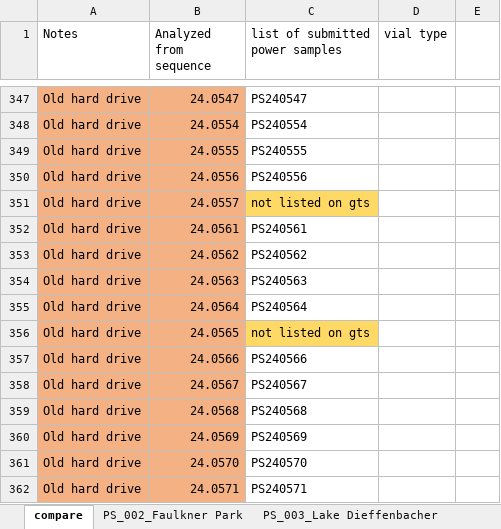
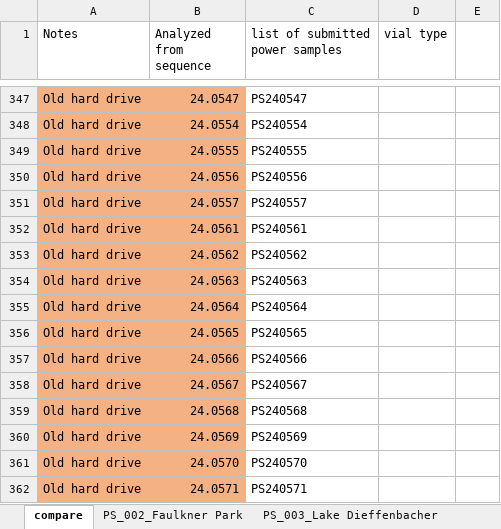
Before and after one commit to USEPA/gas_lab, an Excel workbook: inputData/Copy of Exetainer Codes_02_27_2025.xlsx, sheet compare, drawn as a sheet; only a part is shown, gaps mark what is left out; values as stored, in another font and other column widths than the file's, no borders; the diff names each change by its address in the sheet, - before the commit and + after, or states it on an @@ line.

Commit message:
Cleaning up project for 2024 GC data

```diff
--- a/inputData/Copy of Exetainer Codes_02_27_2025.xlsx (sheet compare)
+++ b/inputData/Copy of Exetainer Codes_02_27_2025.xlsx (sheet compare)
-C351 (list of submitted power samples): not listed on gts
+C351 (list of submitted power samples): PS240557
-C351 fill: #FFD966
+C351 fill: none
-C356 (list of submitted power samples): not listed on gts
+C356 (list of submitted power samples): PS240565
-C356 fill: #FFD966
+C356 fill: none
```
Also changed, not shown: sheet CIN-PS005, 5 other files.
